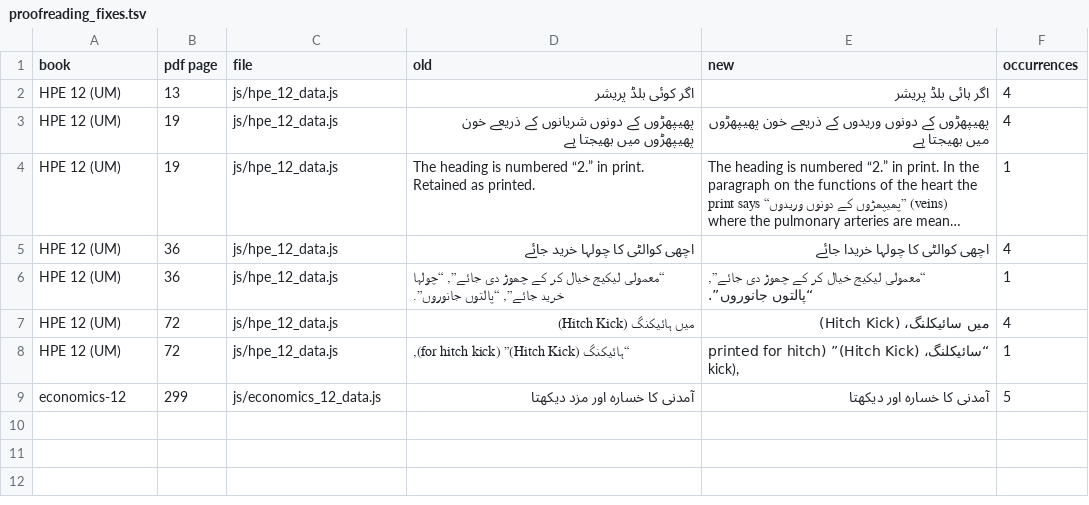
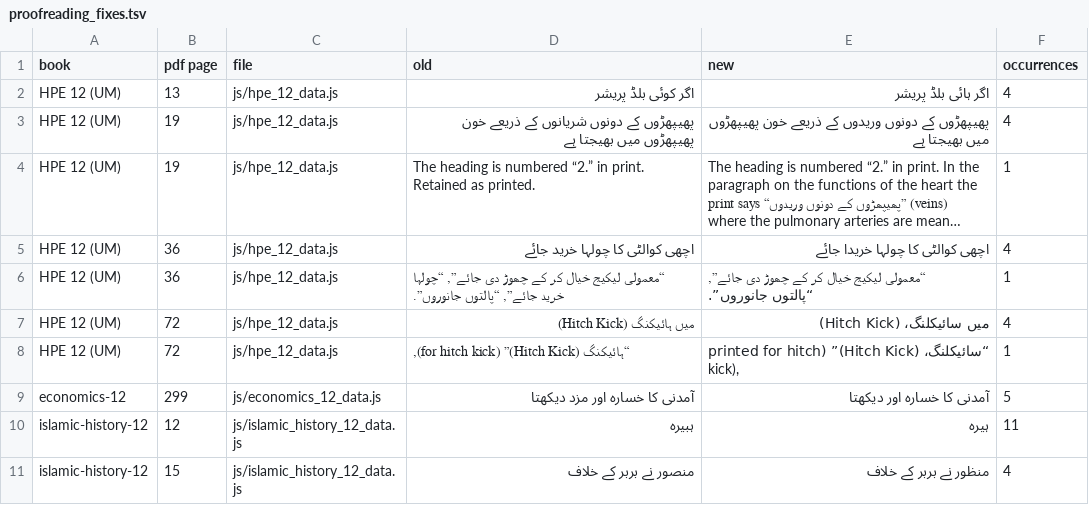
Before and after one commit to irfanullahrec/SpaceBook, a TSV file: SpaceBook Web/docs/qa/proofreading_fixes.tsv, drawn as a sheet; long unchanged cells end in ….

```diff
--- a/SpaceBook Web/docs/qa/proofreading_fixes.tsv
+++ b/SpaceBook Web/docs/qa/proofreading_fixes.tsv
@@ -9 +9,3 @@ HPE 12 (UM)	72	js/hpe_12_data.js	“ہائیکنگ (Hitch Kick)” (for hitch ki
 economics-12	299	js/economics_12_data.js	آمدنی کا خسارہ اور مزد دیکھتا	آمدنی کا خسارہ اور دیکھتا	5
+islamic-history-12	12	js/islamic_history_12_data.js	ہبیرہ	ہیرہ	11
+islamic-history-12	15	js/islamic_history_12_data.js	منصور نے بربر کے خلاف	منظور نے بربر کے خلاف	4
```
Also changed, not shown: 2 other files.
